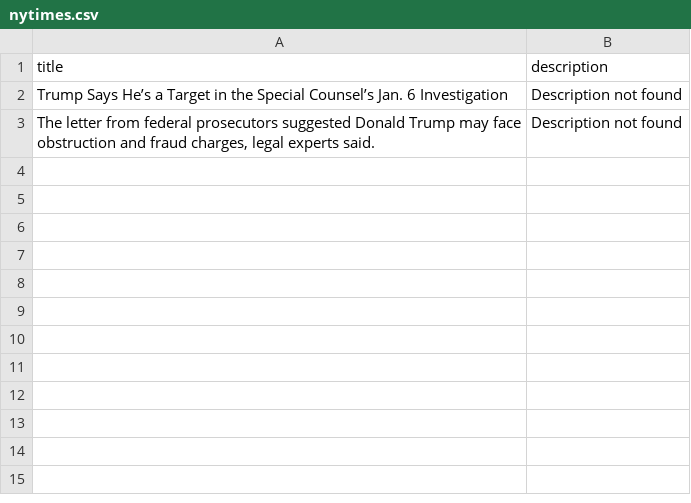
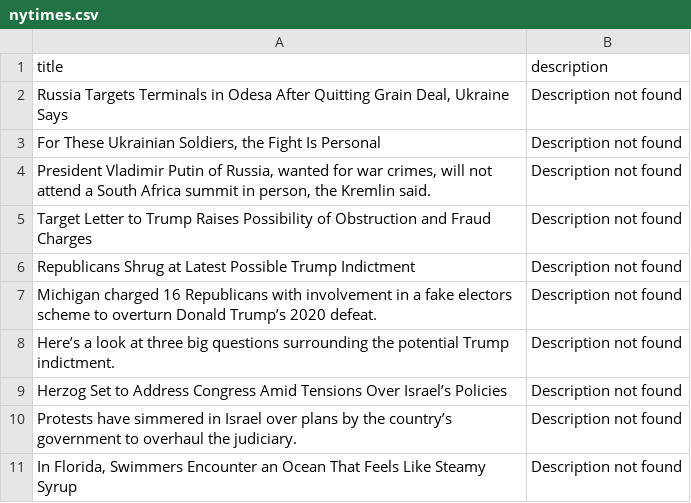
Before and after one commit to Silchas/Python-Basics, a CSV file: week-3/day-1/nytimes.csv, drawn as a sheet.

```diff
--- a/week-3/day-1/nytimes.csv
+++ b/week-3/day-1/nytimes.csv
@@ -1,3 +1,11 @@
 title,description
-Trump Says He’s a Target in the Special Counsel’s Jan. 6 Investigation,Description not found
-"The letter from federal prosecutors suggested Donald Trump may face obstruction and fraud charges, legal experts said.",Description not found
+"Russia Targets Terminals in Odesa After Quitting Grain Deal, Ukraine Says",Description not found
+"For These Ukrainian Soldiers, the Fight Is Personal",Description not found
+"President Vladimir Putin of Russia, wanted for war crimes, will not attend a South Africa summit in person, the Kremlin said.",Description not found
+Target Letter to Trump Raises Possibility of Obstruction and Fraud Charges,Description not found
+Republicans Shrug at Latest Possible Trump Indictment,Description not found
+Michigan charged 16 Republicans with involvement in a fake electors scheme to overturn Donald Trump’s 2020 defeat.,Description not found
+Here’s a look at three big questions surrounding the potential Trump indictment.,Description not found
+Herzog Set to Address Congress Amid Tensions Over Israel’s Policies,Description not found
+Protests have simmered in Israel over plans by the country’s government to overhaul the judiciary.,Description not found
+"In Florida, Swimmers Encounter an Ocean That Feels Like Steamy Syrup",Description not found
```
Also changed, not shown: 3 other files.
